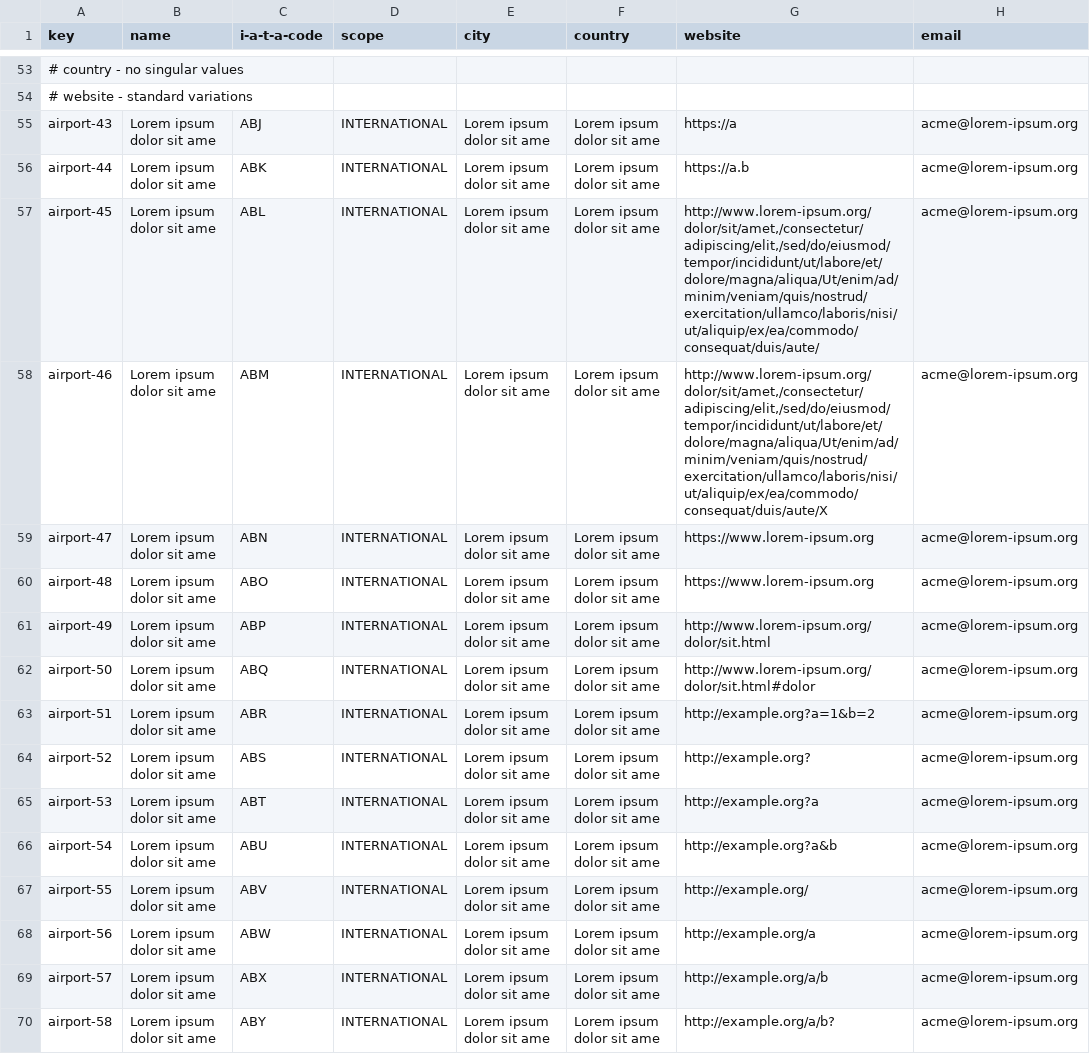
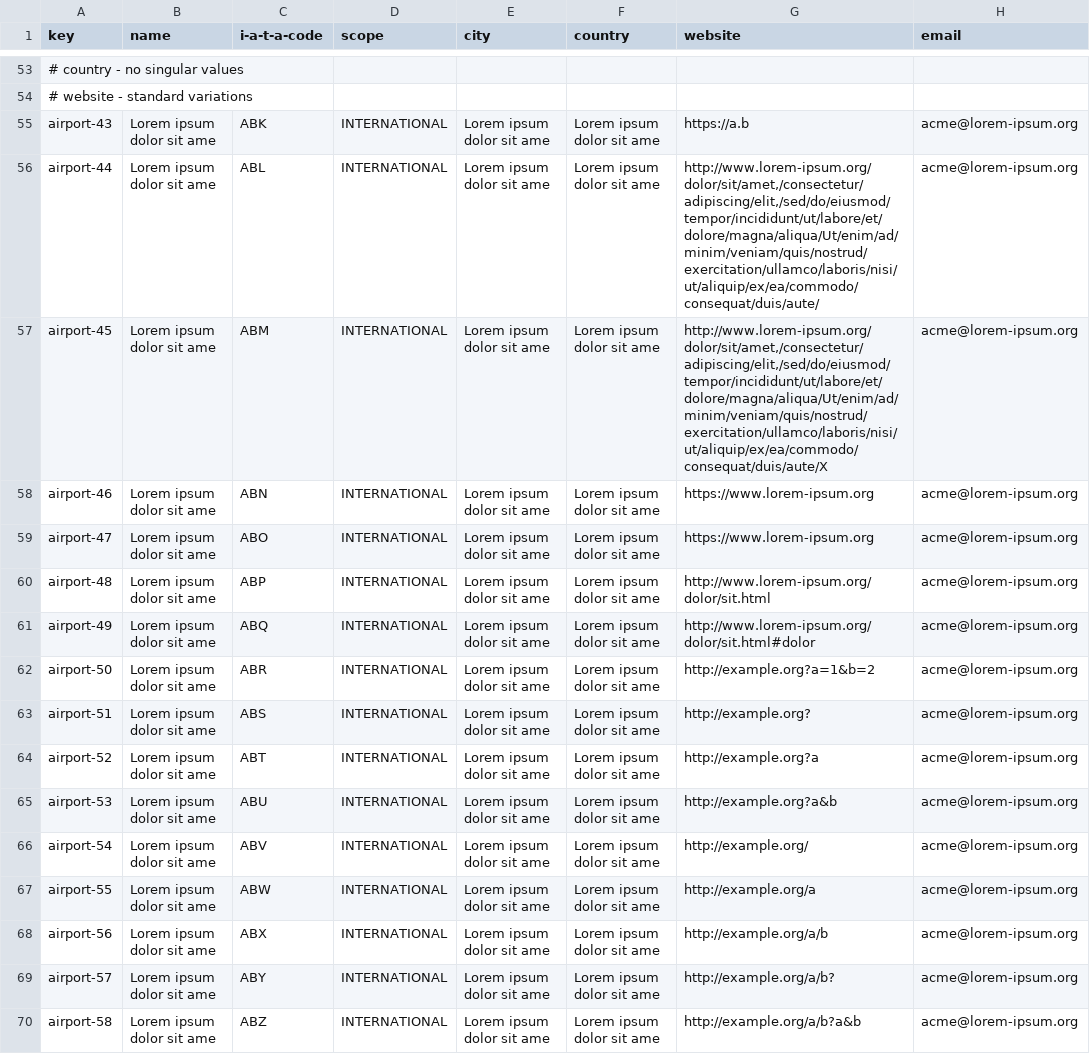
Before and after one commit to mquirosq/Acme-ANS-D04, a CSV file: src/main/resources/WEB-INF/data/sample/airport.csv, drawn as a sheet; only a part is shown, gaps mark what is left out; the diff covers the shown part only; the diff names each change by its address in the sheet, - before the commit and + after, or states it on an @@ line.

```diff
--- a/src/main/resources/WEB-INF/data/sample/airport.csv
+++ b/src/main/resources/WEB-INF/data/sample/airport.csv
-C55 (i-a-t-a-code): ABJ
+C55 (i-a-t-a-code): ABK
-G55 (website): https://a
+G55 (website): https://a.b
-C56 (i-a-t-a-code): ABK
+C56 (i-a-t-a-code): ABL
-G56 (website): https://a.b
+G56 (website): http://www.lorem-ipsum.org/dolor/sit/amet,/consectetur/adipiscing/elit,/sed/do/eiusmod/tempor/incididunt/ut/labore/et/dolore/magna/aliqua/Ut/enim/ad/minim/veniam/quis/nostrud/exercitation/ullamco/laboris/nisi/ut/aliquip/ex/ea/commodo/consequat/duis/aute/
-C57 (i-a-t-a-code): ABL
+C57 (i-a-t-a-code): ABM
-G57 (website): http://www.lorem-ipsum.org/dolor/sit/amet,/consectetur/adipiscing/elit,/sed/do/eiusmod/tempor/incididunt/ut/labore/et/dolore/magna/aliqua/Ut/enim/ad/minim/veniam/quis/nostrud/exercitation/ullamco/laboris/nisi/ut/aliquip/ex/ea/commodo/consequat/duis/aute/
+G57 (website): http://www.lorem-ipsum.org/dolor/sit/amet,/consectetur/adipiscing/elit,/sed/do/eiusmod/tempor/incididunt/ut/labore/et/dolore/magna/aliqua/Ut/enim/ad/minim/veniam/quis/nostrud/exercitation/ullamco/laboris/nisi/ut/aliquip/ex/ea/commodo/consequat/duis/aute/X
-C58 (i-a-t-a-code): ABM
+C58 (i-a-t-a-code): ABN
-G58 (website): http://www.lorem-ipsum.org/dolor/sit/amet,/consectetur/adipiscing/elit,/sed/do/eiusmod/tempor/incididunt/ut/labore/et/dolore/magna/aliqua/Ut/enim/ad/minim/veniam/quis/nostrud/exercitation/ullamco/laboris/nisi/ut/aliquip/ex/ea/commodo/consequat/duis/aute/X
+G58 (website): https://www.lorem-ipsum.org
-C59 (i-a-t-a-code): ABN
+C59 (i-a-t-a-code): ABO
-C60 (i-a-t-a-code): ABO
+C60 (i-a-t-a-code): ABP
-G60 (website): https://www.lorem-ipsum.org
+G60 (website): http://www.lorem-ipsum.org/dolor/sit.html
-C61 (i-a-t-a-code): ABP
+C61 (i-a-t-a-code): ABQ
-G61 (website): http://www.lorem-ipsum.org/dolor/sit.html
+G61 (website): http://www.lorem-ipsum.org/dolor/sit.html#dolor
-C62 (i-a-t-a-code): ABQ
+C62 (i-a-t-a-code): ABR
-G62 (website): http://www.lorem-ipsum.org/dolor/sit.html#dolor
+G62 (website): http://example.org?a=1&b=2
-C63 (i-a-t-a-code): ABR
+C63 (i-a-t-a-code): ABS
-G63 (website): http://example.org?a=1&b=2
+G63 (website): http://example.org?
-C64 (i-a-t-a-code): ABS
+C64 (i-a-t-a-code): ABT
-G64 (website): http://example.org?
+G64 (website): http://example.org?a
-C65 (i-a-t-a-code): ABT
+C65 (i-a-t-a-code): ABU
-G65 (website): http://example.org?a
+G65 (website): http://example.org?a&b
-C66 (i-a-t-a-code): ABU
+C66 (i-a-t-a-code): ABV
-G66 (website): http://example.org?a&b
+G66 (website): http://example.org/
-C67 (i-a-t-a-code): ABV
+C67 (i-a-t-a-code): ABW
-G67 (website): http://example.org/
+G67 (website): http://example.org/a
-C68 (i-a-t-a-code): ABW
+C68 (i-a-t-a-code): ABX
-G68 (website): http://example.org/a
+G68 (website): http://example.org/a/b
-C69 (i-a-t-a-code): ABX
+C69 (i-a-t-a-code): ABY
-G69 (website): http://example.org/a/b
+G69 (website): http://example.org/a/b?
-C70 (i-a-t-a-code): ABY
+C70 (i-a-t-a-code): ABZ
-G70 (website): http://example.org/a/b?
+G70 (website): http://example.org/a/b?a&b
```
Also changed, not shown: 4 added rows, 5 removed rows and 40 edited cells elsewhere in this file, src/main/resources/WEB-INF/data/sample/airline.csv, src/main/resources/WEB-INF/data/sample/service.csv, 5 other files.
